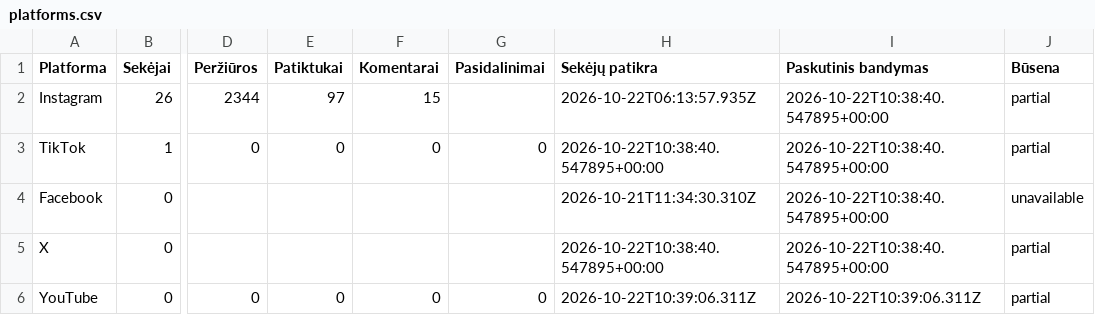
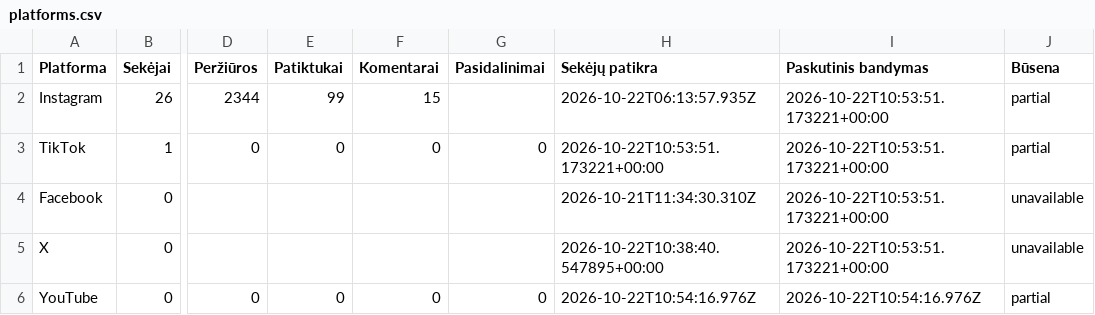
Before and after one commit to Jautis5/cooked-dev-stats, a CSV file: data/dont-get-traced/platforms.csv, drawn as a sheet; only a part is shown, gaps mark what is left out; the diff names each change by its address in the sheet, - before the commit and + after, or states it on an @@ line.

```diff
--- a/data/dont-get-traced/platforms.csv
+++ b/data/dont-get-traced/platforms.csv
-E2 (Patiktukai): 97
+E2 (Patiktukai): 99
-I2:I5 (Paskutinis bandymas): 2026-10-22T10:38:40.547895+00:00
+I2:I5 (Paskutinis bandymas): 2026-10-22T10:53:51.173221+00:00
-H3 (Sekėjų patikra): 2026-10-22T10:38:40.547895+00:00
+H3 (Sekėjų patikra): 2026-10-22T10:53:51.173221+00:00
-J5 (Būsena): partial
+J5 (Būsena): unavailable
-H6 (Sekėjų patikra): 2026-10-22T10:39:06.311Z
+H6 (Sekėjų patikra): 2026-10-22T10:54:16.976Z
-I6 (Paskutinis bandymas): 2026-10-22T10:39:06.311Z
+I6 (Paskutinis bandymas): 2026-10-22T10:54:16.976Z
```
Also changed, not shown: data/dont-get-traced/posts.csv, data/indian-builds/platforms.csv, 10 other files.
